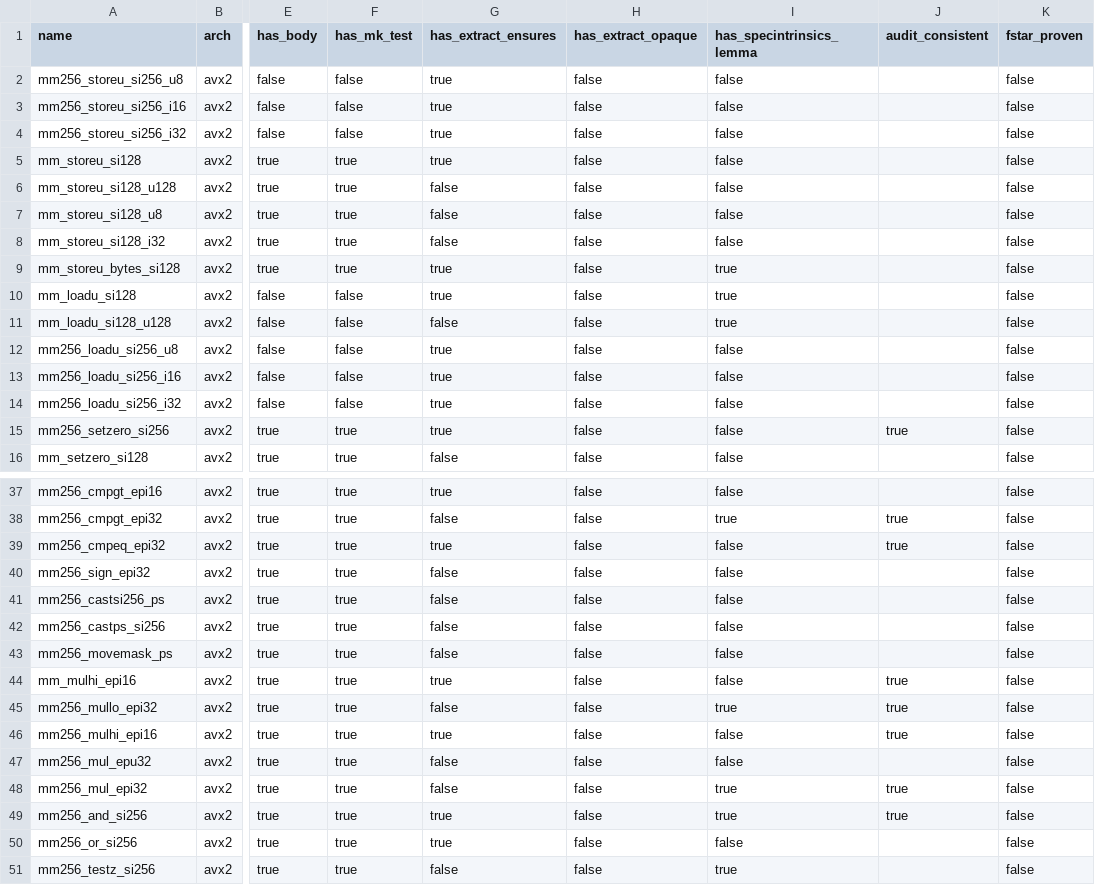
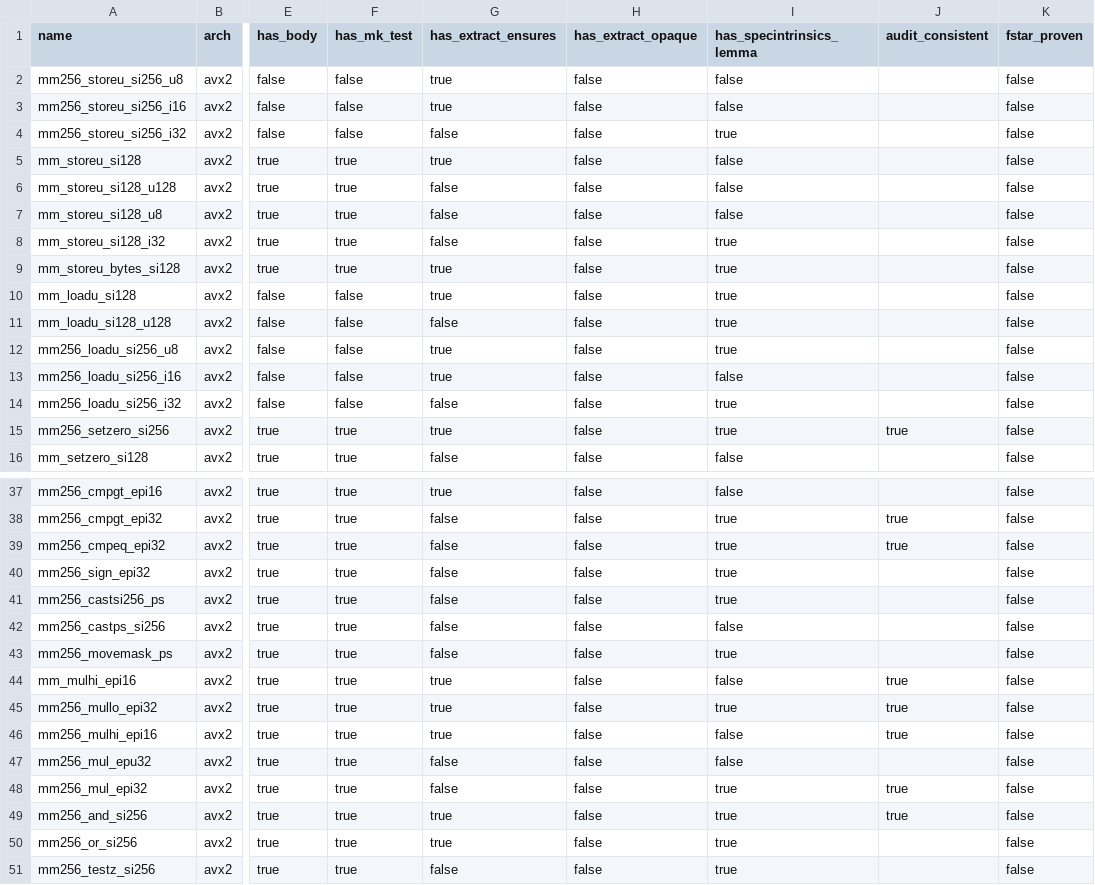
Before and after one commit to celabshq/libcrux, a CSV file: crates/utils/core-models/proofs/intrinsics-trust-index.csv, drawn as a sheet; only a part is shown, gaps mark what is left out; the diff covers the shown part only; the diff names each change by its address in the sheet, - before the commit and + after, or states it on an @@ line.

Commit message:
ml-dsa/intrinsics: F* spec lemmas for AVX2 compute_hint/use_hint + rejection_sample
Upstreamed from the libcrux-ml-dsa-proofs campaign. Adds the trusted F*
spec layer (D6.3) for the AVX2 intrinsics ml-dsa relies on; each `val` is
the trusted spec for a CPU-differential-tested core-models model.

- Spec.Intrinsics.fsti: 15 `val` SMTPat lemmas — store/load/setzero/
  blendv/cmpeq/or/sign (compute_hint / use_hint) and movemask /
  storeu_si128 / loadu_si256_u8 + projections (rejection_sample).
- intrinsics-trust-index.{md,csv}: refresh the trust ledger to match
  (T1 193 -> 194, D6.3 F* spec coverage 76.7% -> 86.6%).

```diff
--- a/crates/utils/core-models/proofs/intrinsics-trust-index.csv
+++ b/crates/utils/core-models/proofs/intrinsics-trust-index.csv
-G4 (has_extract_ensures): true
+G4 (has_extract_ensures): false
-I4 (has_specintrinsics_lemma): false
+I4 (has_specintrinsics_lemma): true
-I8 (has_specintrinsics_lemma): false
+I8 (has_specintrinsics_lemma): true
-I12 (has_specintrinsics_lemma): false
+I12 (has_specintrinsics_lemma): true
-G14 (has_extract_ensures): true
+G14 (has_extract_ensures): false
-I14:I15 (has_specintrinsics_lemma): false
+I14:I15 (has_specintrinsics_lemma): true
-G39 (has_extract_ensures): true
+G39 (has_extract_ensures): false
-I39:I41 (has_specintrinsics_lemma): false
+I39:I41 (has_specintrinsics_lemma): true
-I43 (has_specintrinsics_lemma): false
+I43 (has_specintrinsics_lemma): true
-G45 (has_extract_ensures): false
+G45 (has_extract_ensures): true
-I50 (has_specintrinsics_lemma): false
+I50 (has_specintrinsics_lemma): true
```
Also changed, not shown: 1 added row and 30 edited cells elsewhere in this file, 2 other files.
